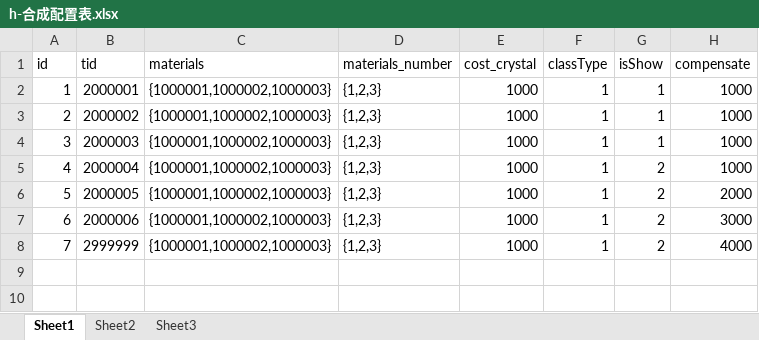
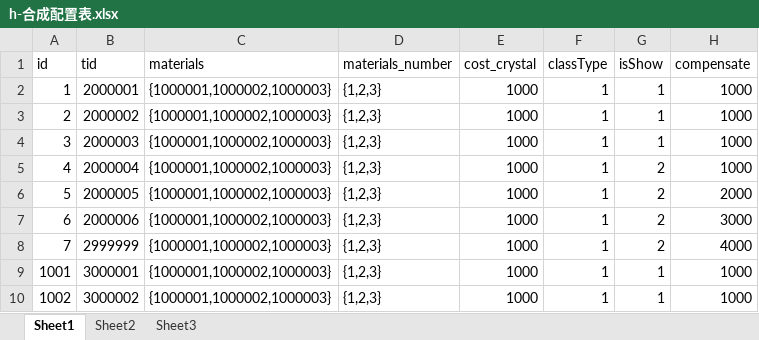
Before and after one commit to a1321253646/ourGame, an Excel workbook: other/配置表/h-合成配置表.xlsx, sheet Sheet1, drawn as a sheet; values as stored, in another font and other column widths than the file's, no borders; the diff names each change by its address in the sheet, - before the commit and + after, or states it on an @@ line.

```diff
--- a/other/配置表/h-合成配置表.xlsx (sheet Sheet1)
+++ b/other/配置表/h-合成配置表.xlsx (sheet Sheet1)
+row 9: 1001 | 3000001 | {1000001,1000002,1000003} | {1,2,3} | 1000 | 1 | 1 | 1000
+row 10: 1002 | 3000002 | {1000001,1000002,1000003} | {1,2,3} | 1000 | 1 | 1 | 1000
```
Also changed, not shown: 3 other files.
